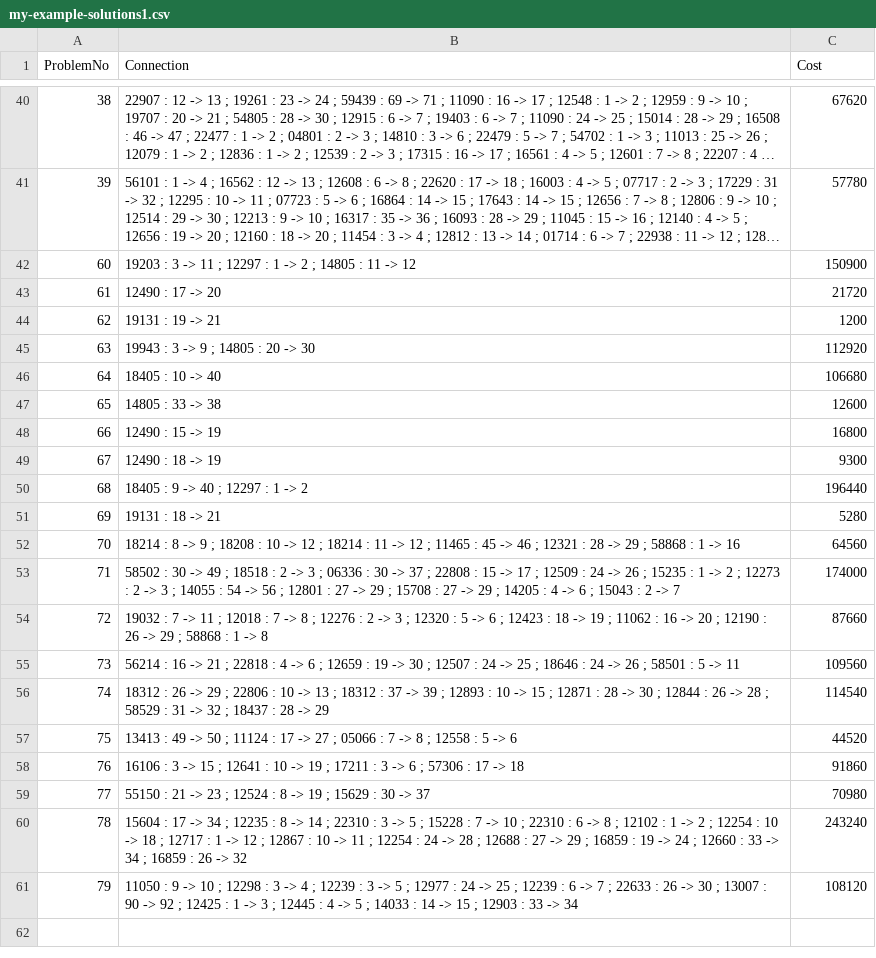
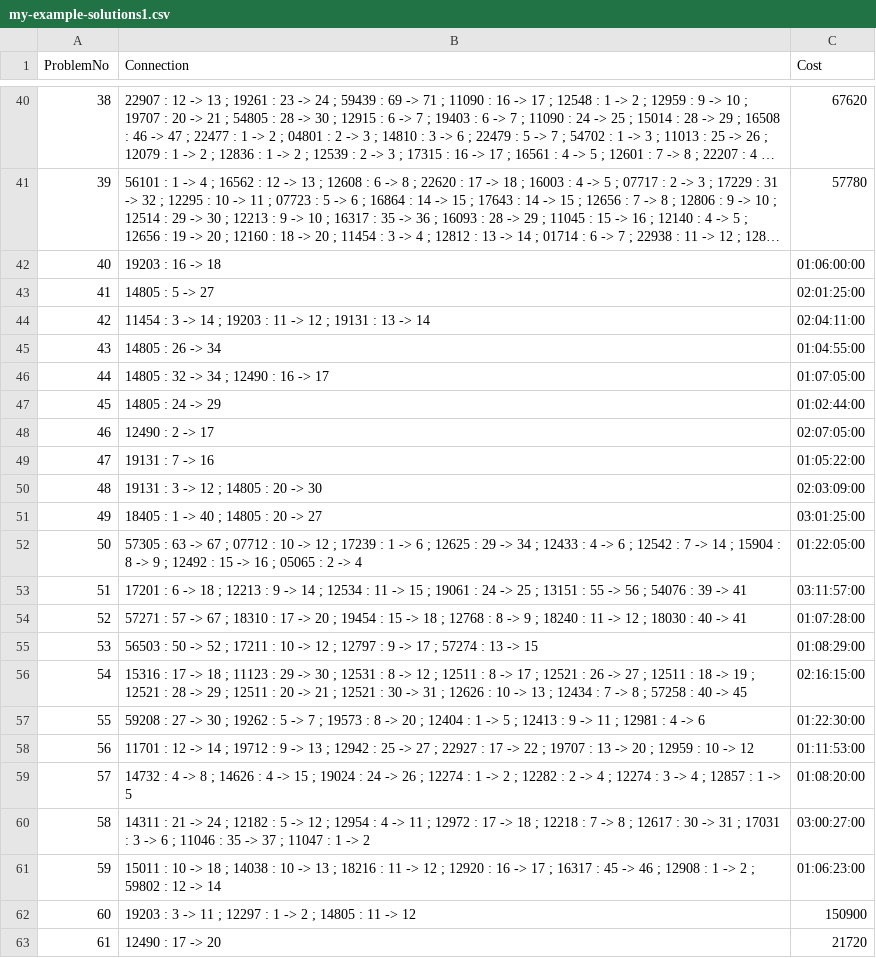
Before and after one commit to moeezmujahid70/Train-Connections-Finder, a CSV file: solutions/my-example-solutions1.csv, drawn as a sheet; only a part is shown, gaps mark what is left out; the shorter side is filled out with more unchanged rows; long unchanged cells end in …; the diff names each change by its address in the sheet, - before the commit and + after, or states it on an @@ line.

Commit message:
all example solutions

```diff
--- a/solutions/my-example-solutions1.csv
+++ b/solutions/my-example-solutions1.csv
+row 42: 40 | 19203 : 16 -> 18 | 01:06:00:00
+row 43: 41 | 14805 : 5 -> 27 | 02:01:25:00
+row 44: 42 | 11454 : 3 -> 14 ; 19203 : 11 -> 12 ; 19131 : 13 -> 14 | 02:04:11:00
+row 45: 43 | 14805 : 26 -> 34 | 01:04:55:00
+row 46: 44 | 14805 : 32 -> 34 ; 12490 : 16 -> 17 | 01:07:05:00
+row 47: 45 | 14805 : 24 -> 29 | 01:02:44:00
+row 48: 46 | 12490 : 2 -> 17 | 02:07:05:00
+row 49: 47 | 19131 : 7 -> 16 | 01:05:22:00
+row 50: 48 | 19131 : 3 -> 12 ; 14805 : 20 -> 30 | 02:03:09:00
+row 51: 49 | 18405 : 1 -> 40 ; 14805 : 20 -> 27 | 03:01:25:00
+row 52: 50 | 57305 : 63 -> 67 ; 07712 : 10 -> 12 ; 17239 : 1 -> 6 ; 12625 : 29 -> 34 ; 12433 : 4 -> 6 ; 12542 : 7 -> 14 ; 15904 : 8 -> 9 ; 12492 : 15 -> 16 ; 05065 : 2 -> 4 | 01:22:05:00
+row 53: 51 | 17201 : 6 -> 18 ; 12213 : 9 -> 14 ; 12534 : 11 -> 15 ; 19061 : 24 -> 25 ; 13151 : 55 -> 56 ; 54076 : 39 -> 41 | 03:11:57:00
+row 54: 52 | 57271 : 57 -> 67 ; 18310 : 17 -> 20 ; 19454 : 15 -> 18 ; 12768 : 8 -> 9 ; 18240 : 11 -> 12 ; 18030 : 40 -> 41 | 01:07:28:00
+row 55: 53 | 56503 : 50 -> 52 ; 17211 : 10 -> 12 ; 12797 : 9 -> 17 ; 57274 : 13 -> 15 | 01:08:29:00
+row 56: 54 | 15316 : 17 -> 18 ; 11123 : 29 -> 30 ; 12531 : 8 -> 12 ; 12511 : 8 -> 17 ; 12521 : 26 -> 27 ; 12511 : 18 -> 19 ; 12521 : 28 -> 29 ; 12511 : 20 -> 21 ; 12521 : 30 -> 31 ; 12626 : 10 -> 13 ; 12434 : 7 -> 8 ; 57258 : 40 -> 45 | 02:16:15:00
+row 57: 55 | 59208 : 27 -> 30 ; 19262 : 5 -> 7 ; 19573 : 8 -> 20 ; 12404 : 1 -> 5 ; 12413 : 9 -> 11 ; 12981 : 4 -> 6 | 01:22:30:00
+row 58: 56 | 11701 : 12 -> 14 ; 19712 : 9 -> 13 ; 12942 : 25 -> 27 ; 22927 : 17 -> 22 ; 19707 : 13 -> 20 ; 12959 : 10 -> 12 | 01:11:53:00
+row 59: 57 | 14732 : 4 -> 8 ; 14626 : 4 -> 15 ; 19024 : 24 -> 26 ; 12274 : 1 -> 2 ; 12282 : 2 -> 4 ; 12274 : 3 -> 4 ; 12857 : 1 -> 5 | 01:08:20:00
+row 60: 58 | 14311 : 21 -> 24 ; 12182 : 5 -> 12 ; 12954 : 4 -> 11 ; 12972 : 17 -> 18 ; 12218 : 7 -> 8 ; 12617 : 30 -> 31 ; 17031 : 3 -> 6 ; 11046 : 35 -> 37 ; 11047 : 1 -> 2 | 03:00:27:00
+row 61: 59 | 15011 : 10 -> 18 ; 14038 : 10 -> 13 ; 18216 : 11 -> 12 ; 12920 : 16 -> 17 ; 16317 : 45 -> 46 ; 12908 : 1 -> 2 ; 59802 : 12 -> 14 | 01:06:23:00
```
